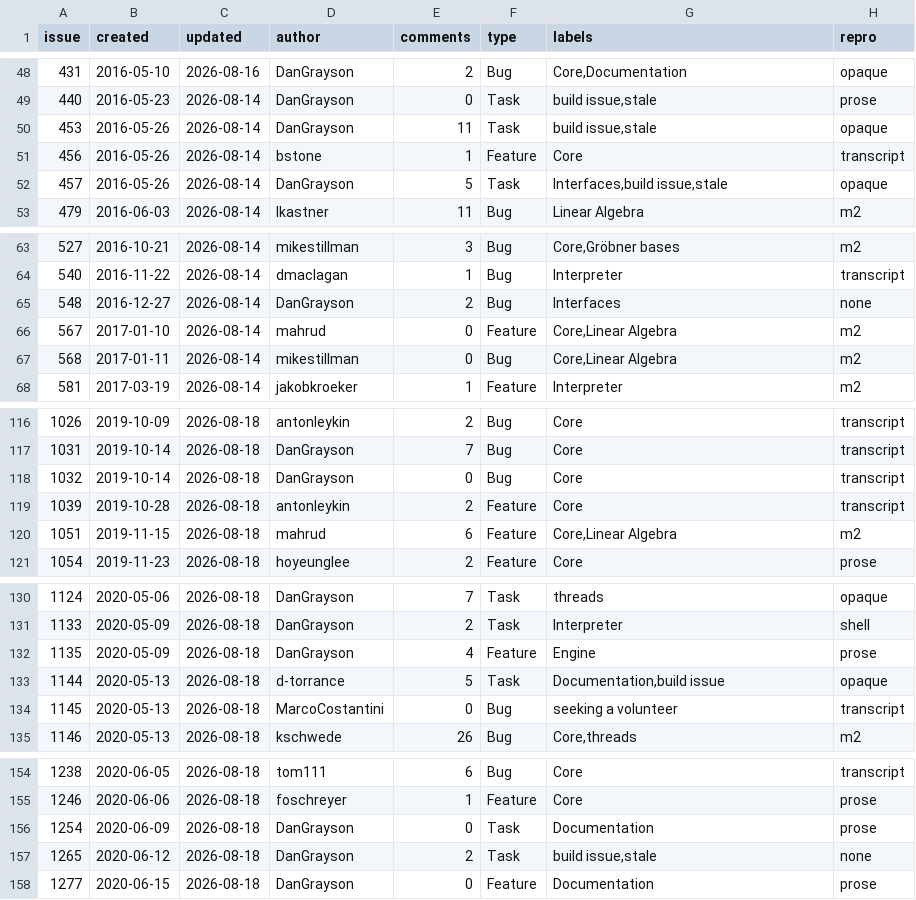
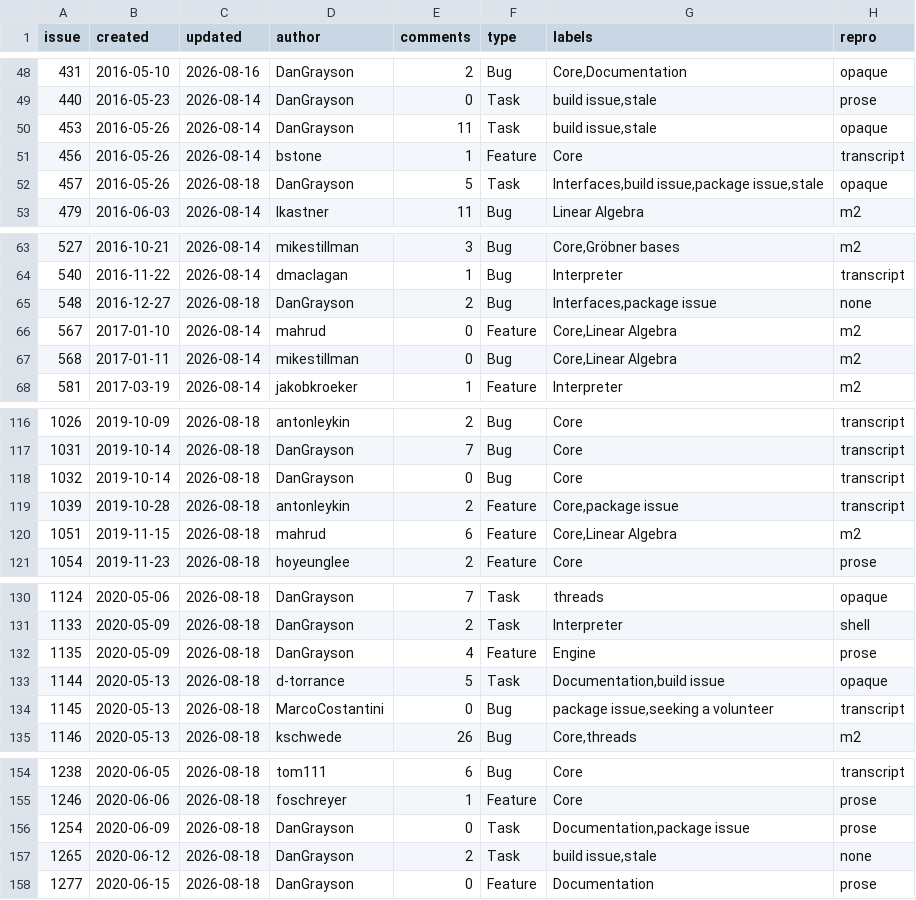
Before and after one commit to d-torrance/M2, a TSV file: bug-triage/issues.tsv, drawn as a sheet; only a part is shown, gaps mark what is left out; the diff covers the shown part only; the diff names each change by its address in the sheet, - before the commit and + after, or states it on an @@ line.

Commit message:
Refresh issues.tsv: #1624 closed, 832 rows
init-issues drops the closed row and pulls the applied types and labels
back in, so the queue reads empty rather than reproposing what GitHub
already has.

```diff
--- a/bug-triage/issues.tsv
+++ b/bug-triage/issues.tsv
-C52 (updated): 2026-08-14
+C52 (updated): 2026-08-18
-G52 (labels): Interfaces,build issue,stale
+G52 (labels): Interfaces,build issue,package issue,stale
-C65 (updated): 2026-08-14
+C65 (updated): 2026-08-18
-G65 (labels): Interfaces
+G65 (labels): Interfaces,package issue
-G119 (labels): Core
+G119 (labels): Core,package issue
-G134 (labels): seeking a volunteer
+G134 (labels): package issue,seeking a volunteer
-G156 (labels): Documentation
+G156 (labels): Documentation,package issue
```
Also changed, not shown: 1 removed row and 28 edited cells elsewhere in this file.
